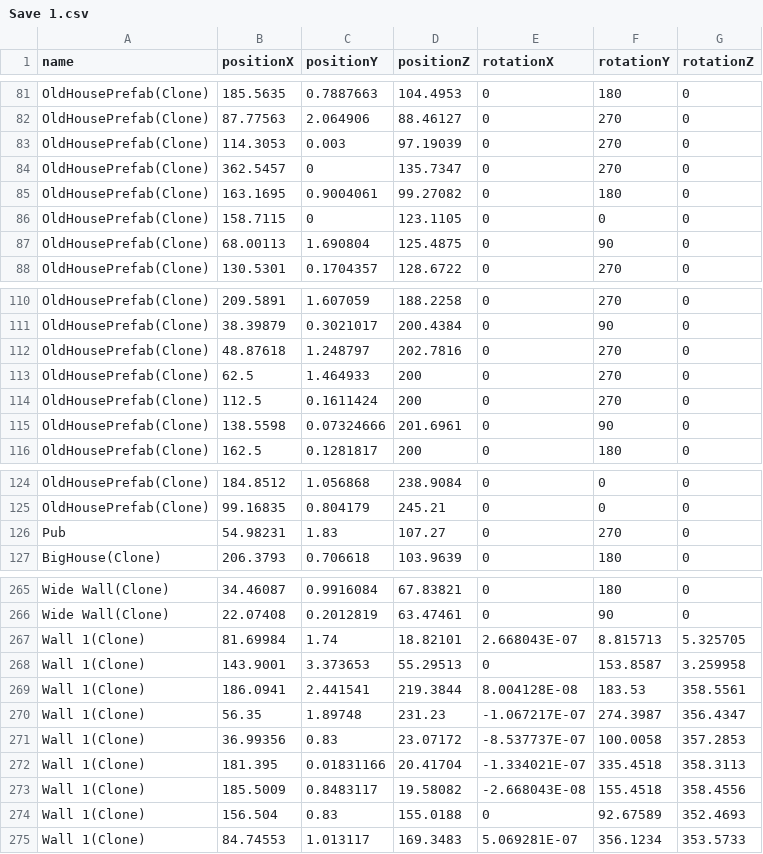
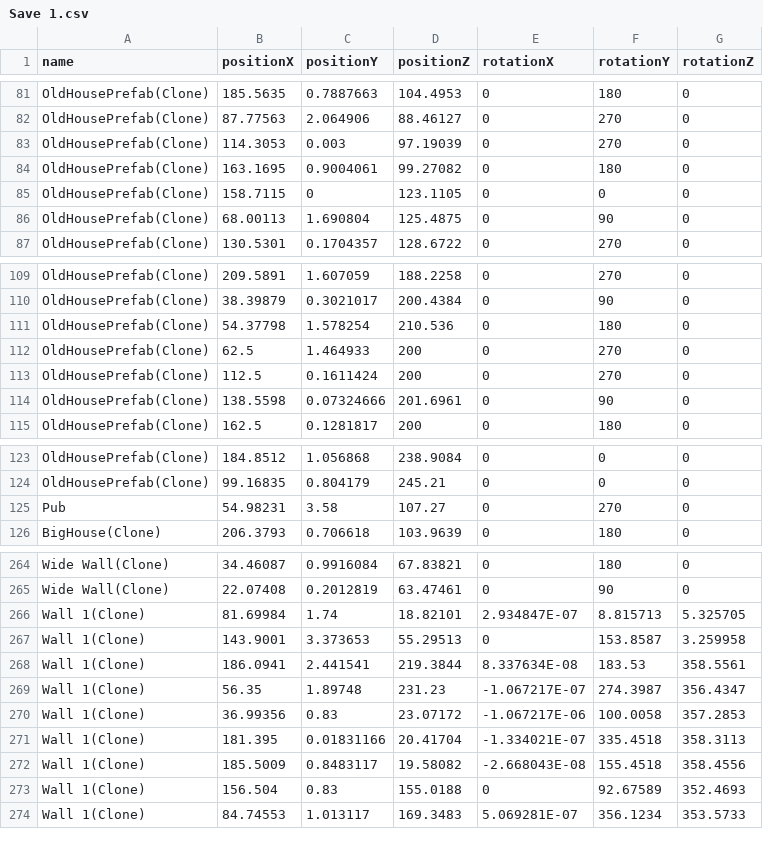
Before and after one commit to wbmills/Map-Creation-Project, a CSV file: Assets/Files/Save 1.csv, drawn as a sheet; only a part is shown, gaps mark what is left out.

Commit message:
quick save to check it's working

```diff
--- a/Assets/Files/Save 1.csv
+++ b/Assets/Files/Save 1.csv
@@ -83,3 +83,2 @@ OldHousePrefab(Clone),87.77563,2.064906,88.46127,0,270,0
 OldHousePrefab(Clone),114.3053,0.003,97.19039,0,270,0
-OldHousePrefab(Clone),362.5457,0,135.7347,0,270,0
 OldHousePrefab(Clone),163.1695,0.9004061,99.27082,0,180,0
@@ -111,3 +110,3 @@ OldHousePrefab(Clone),209.5891,1.607059,188.2258,0,270,0
 OldHousePrefab(Clone),38.39879,0.3021017,200.4384,0,90,0
-OldHousePrefab(Clone),48.87618,1.248797,202.7816,0,270,0
+OldHousePrefab(Clone),54.37798,1.578254,210.536,0,180,0
 OldHousePrefab(Clone),62.5,1.464933,200,0,270,0
@@ -125,3 +124,3 @@ OldHousePrefab(Clone),184.8512,1.056868,238.9084,0,0,0
 OldHousePrefab(Clone),99.16835,0.804179,245.21,0,0,0
-Pub,54.98231,1.83,107.27,0,270,0
+Pub,54.98231,3.58,107.27,0,270,0
 BigHouse(Clone),206.3793,0.706618,103.9639,0,180,0
@@ -266,7 +265,7 @@ Wide Wall(Clone),34.46087,0.9916084,67.83821,0,180,0
 Wide Wall(Clone),22.07408,0.2012819,63.47461,0,90,0
-Wall 1(Clone),81.69984,1.74,18.82101,2.668043E-07,8.815713,5.325705
+Wall 1(Clone),81.69984,1.74,18.82101,2.934847E-07,8.815713,5.325705
 Wall 1(Clone),143.9001,3.373653,55.29513,0,153.8587,3.259958
-Wall 1(Clone),186.0941,2.441541,219.3844,8.004128E-08,183.53,358.5561
+Wall 1(Clone),186.0941,2.441541,219.3844,8.337634E-08,183.53,358.5561
 Wall 1(Clone),56.35,1.89748,231.23,-1.067217E-07,274.3987,356.4347
-Wall 1(Clone),36.99356,0.83,23.07172,-8.537737E-07,100.0058,357.2853
+Wall 1(Clone),36.99356,0.83,23.07172,-1.067217E-06,100.0058,357.2853
 Wall 1(Clone),181.395,0.01831166,20.41704,-1.334021E-07,335.4518,358.3113
```
Also changed, not shown: 4 other files.
